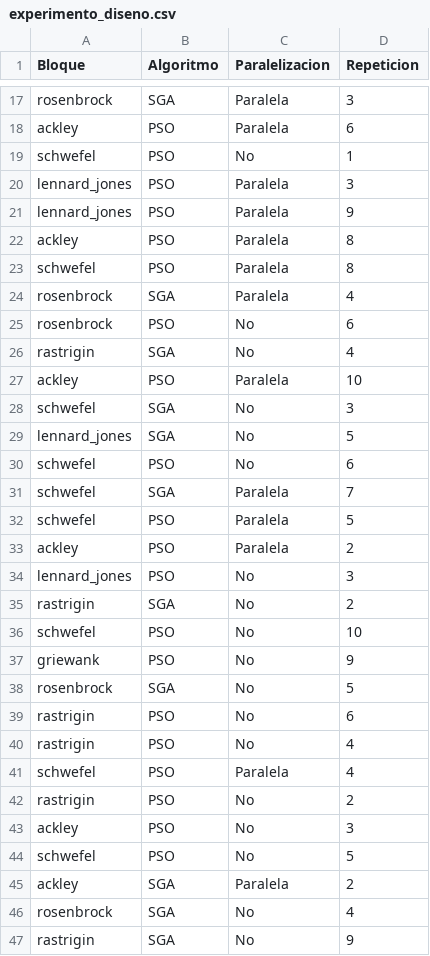
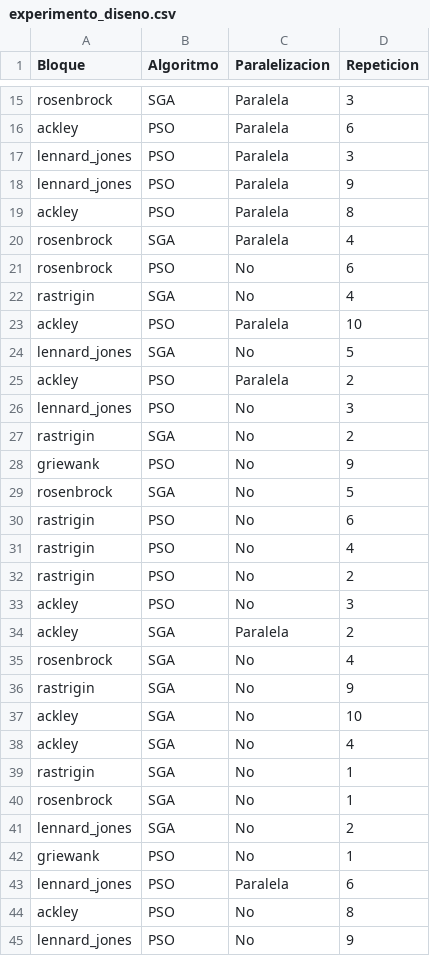
Before and after one commit to JoseMarioCastroChanto/Diseno-de-Experimentos, a CSV file: experimento_diseno.csv, drawn as a sheet; only a part is shown, gaps mark what is left out; the shorter side is filled out with more unchanged rows; the diff covers the shown part only; the diff names each change by its address in the sheet, - before the commit and + after, or states it on an @@ line.

```diff
--- a/experimento_diseno.csv
+++ b/experimento_diseno.csv
-row 19: schwefel | PSO | No | 1
-row 23: schwefel | PSO | Paralela | 8
-row 28: schwefel | SGA | No | 3
-row 30: schwefel | PSO | No | 6
-row 31: schwefel | SGA | Paralela | 7
-row 32: schwefel | PSO | Paralela | 5
-row 36: schwefel | PSO | No | 10
-row 41: schwefel | PSO | Paralela | 4
-row 44: schwefel | PSO | No | 5
```
Also changed, not shown: 31 removed rows elsewhere in this file, resultados.csv, 1 other file.
